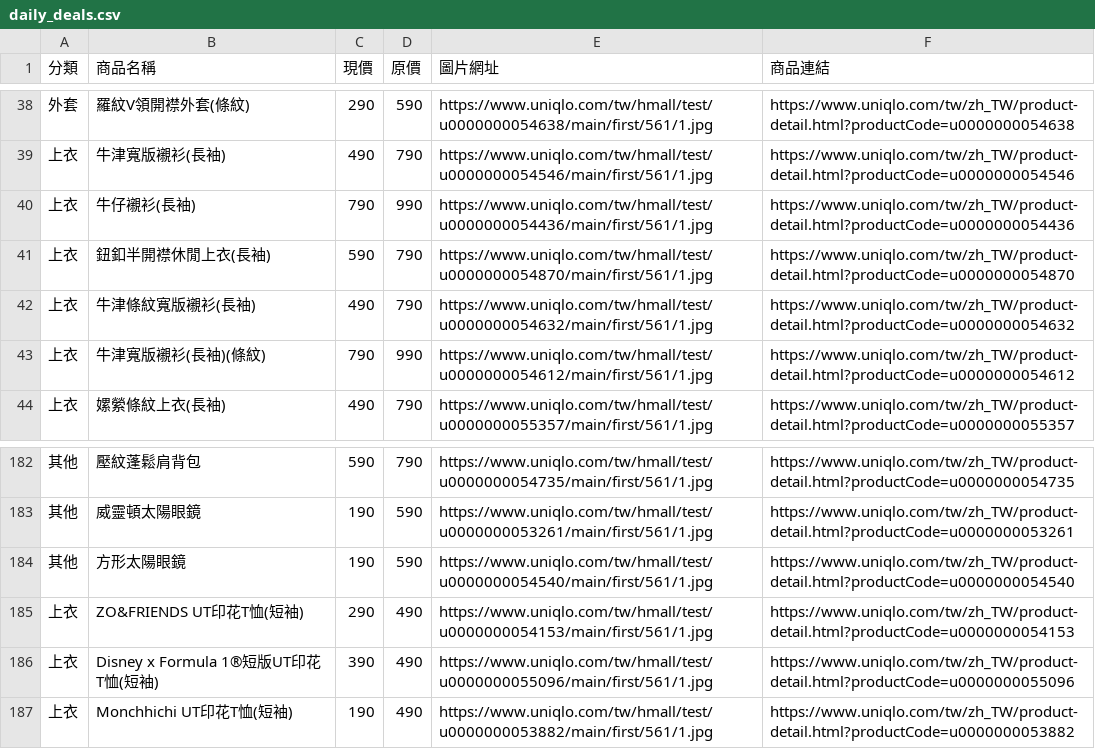
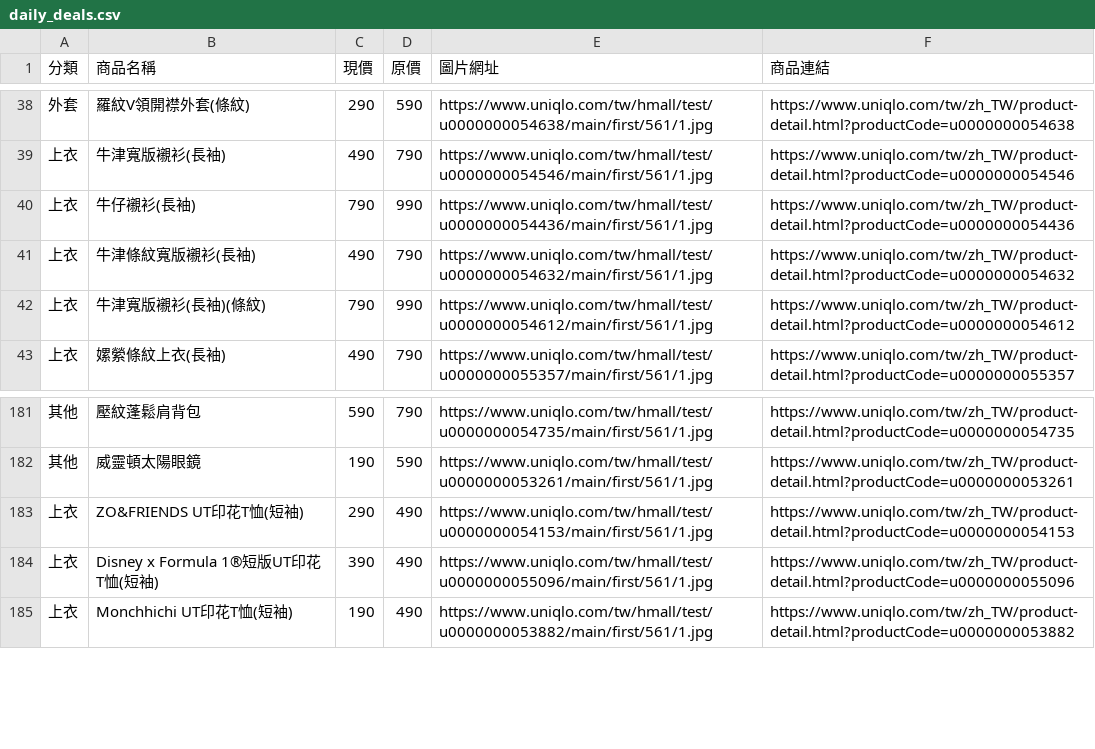
Before and after one commit to mooder16/on-sell-tracker, a CSV file: daily_deals.csv, drawn as a sheet; only a part is shown, gaps mark what is left out; the diff names each change by its address in the sheet, - before the commit and + after, or states it on an @@ line.

```diff
--- a/daily_deals.csv
+++ b/daily_deals.csv
-row 41: 上衣 | 鈕釦半開襟休閒上衣(長袖) | 590 | 790 | https://www.uniqlo.com/tw/hmall/test/u0000000054870/main/first/561/1.jpg | https://www.uniqlo.com/tw/zh_TW/product-detail.html?productCode=u0000000054870
-row 184: 其他 | 方形太陽眼鏡 | 190 | 590 | https://www.uniqlo.com/tw/hmall/test/u0000000054540/main/first/561/1.jpg | https://www.uniqlo.com/tw/zh_TW/product-detail.html?productCode=u0000000054540
```
Also changed, not shown: 5 other files.
